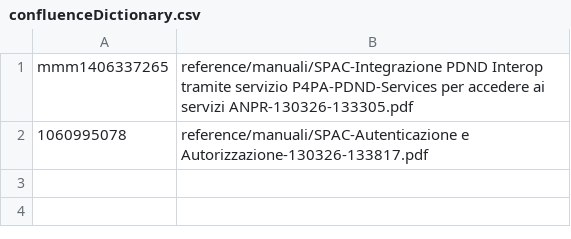
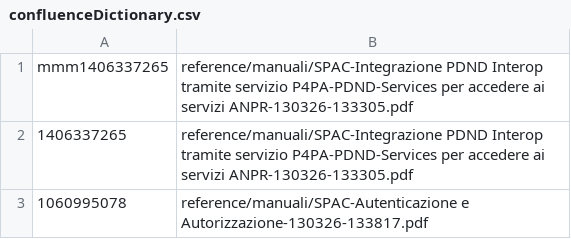
Before and after one commit to pagopa/p4pa-doc, a CSV file: reference/confluenceDictionary.csv, drawn as a sheet.

Commit message:
Update confluenceDictionary.csv

```diff
--- a/reference/confluenceDictionary.csv
+++ b/reference/confluenceDictionary.csv
@@ -1,2 +1,3 @@
 mmm1406337265;reference/manuali/SPAC-Integrazione PDND Interop tramite servizio P4PA-PDND-Services per accedere ai servizi ANPR-130326-133305.pdf
+1406337265;reference/manuali/SPAC-Integrazione PDND Interop tramite servizio P4PA-PDND-Services per accedere ai servizi ANPR-130326-133305.pdf
 1060995078;reference/manuali/SPAC-Autenticazione e Autorizzazione-130326-133817.pdf
```
